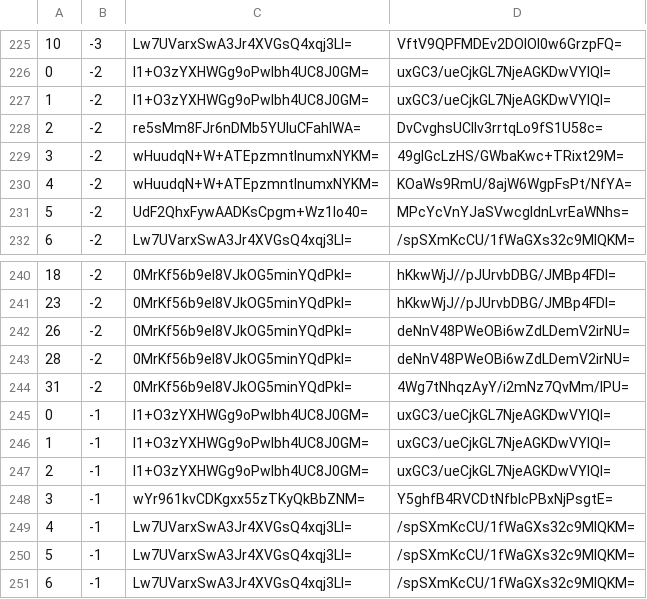
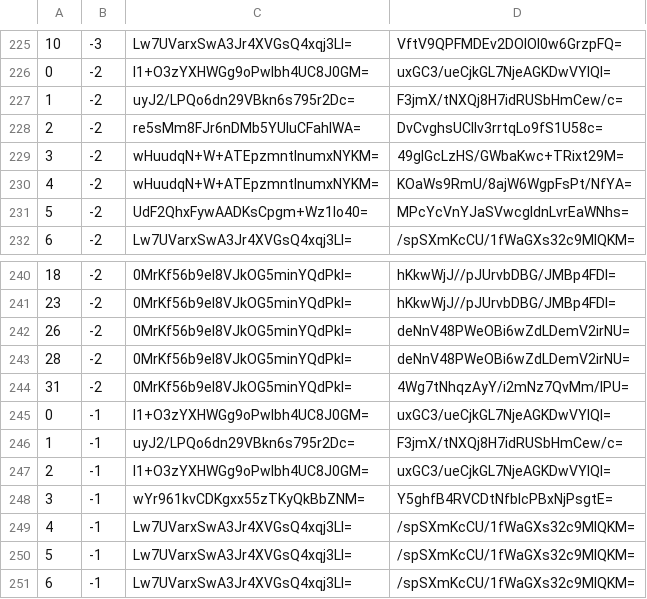
Before and after one commit to mochimochiomochi/mochicraftmap2, a CSV file: overworld/tiles/zoom.-1/metadata/k.0.-1.csv, drawn as a sheet; only a part is shown, gaps mark what is left out.

```diff
--- a/overworld/tiles/zoom.-1/metadata/k.0.-1.csv
+++ b/overworld/tiles/zoom.-1/metadata/k.0.-1.csv
@@ -226,3 +226,3 @@
 0,-2,I1+O3zYXHWGg9oPwIbh4UC8J0GM=,uxGC3/ueCjkGL7NjeAGKDwVYIQI=
-1,-2,I1+O3zYXHWGg9oPwIbh4UC8J0GM=,uxGC3/ueCjkGL7NjeAGKDwVYIQI=
+1,-2,uyJ2/LPQo6dn29VBkn6s795r2Dc=,F3jmX/tNXQj8H7idRUSbHmCew/c=
 2,-2,re5sMm8FJr6nDMb5YUluCFahIWA=,DvCvghsUCllv3rrtqLo9fS1U58c=
@@ -245,3 +245,3 @@
 0,-1,I1+O3zYXHWGg9oPwIbh4UC8J0GM=,uxGC3/ueCjkGL7NjeAGKDwVYIQI=
-1,-1,I1+O3zYXHWGg9oPwIbh4UC8J0GM=,uxGC3/ueCjkGL7NjeAGKDwVYIQI=
+1,-1,uyJ2/LPQo6dn29VBkn6s795r2Dc=,F3jmX/tNXQj8H7idRUSbHmCew/c=
 2,-1,I1+O3zYXHWGg9oPwIbh4UC8J0GM=,uxGC3/ueCjkGL7NjeAGKDwVYIQI=
```
Also changed, not shown: overworld/tiles/zoom.-2/metadata/k.0.-1.csv, overworld/tiles/zoom.-3/metadata/k.0.-1.csv, 14 other files.
